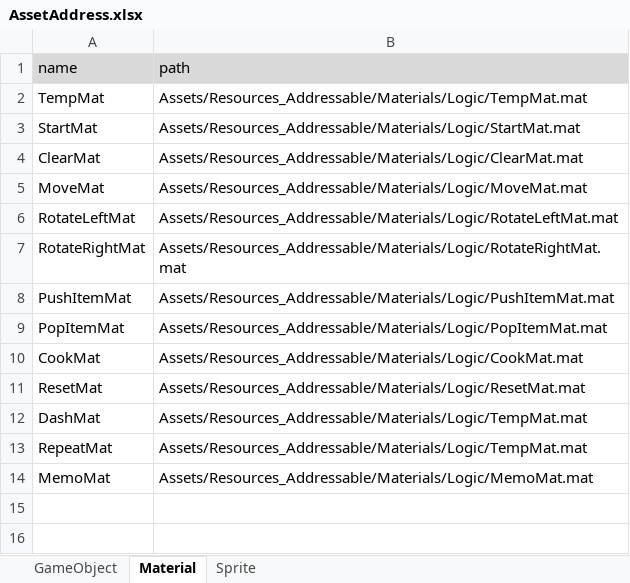
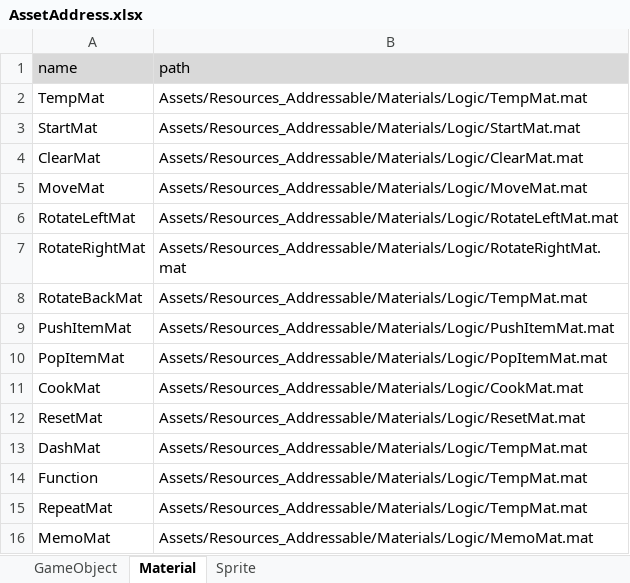
Before and after one commit to Ludning/ProjectVCG, an Excel workbook: Assets/Resources/Xlsx/AssetAddress.xlsx, sheet Material, drawn as a sheet; values as stored, in another font and other column widths than the file's, no borders; the diff names each change by its address in the sheet, - before the commit and + after, or states it on an @@ line.

```diff
--- a/Assets/Resources/Xlsx/AssetAddress.xlsx (sheet Material)
+++ b/Assets/Resources/Xlsx/AssetAddress.xlsx (sheet Material)
+row 8: RotateBackMat | Assets/Resources_Addressable/Materials/Logic/TempMat.mat
+row 14: Function | Assets/Resources_Addressable/Materials/Logic/TempMat.mat
```
Also changed, not shown: sheet GameObject, Assets/Resources/Xlsx/GameData.xlsx, 18 other files.
